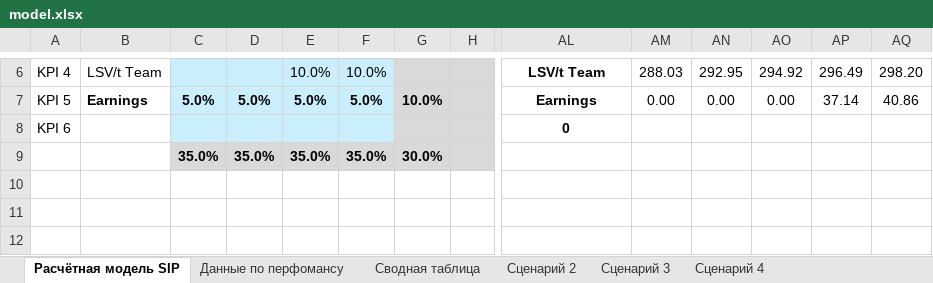
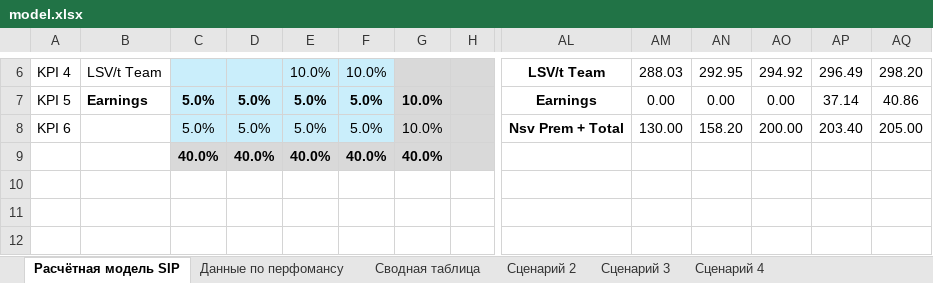
Before and after one commit to nikitakuvsh/excelMacros, an Excel workbook: model.xlsx, sheet Расчётная модель SIP, drawn as a sheet; only a part is shown, gaps mark what is left out; values as stored, in another font and other column widths than the file's, no borders; conditional formats not drawn; the diff covers the shown part only; the diff names each change by its address in the sheet, - before the commit and + after, or states it on an @@ line.

```diff
--- a/model.xlsx (sheet Расчётная модель SIP)
+++ b/model.xlsx (sheet Расчётная модель SIP)
-C8: (empty)
+C8: 5.0%
-D8: (empty)
+D8: 5.0%
-E8: (empty)
+E8: 5.0%
-F8: (empty)
+F8: 5.0%
-G8: (empty)
+G8: 10.0%
-AL8: 0
+AL8: Nsv Prem + Total
-AM8: (empty)
+AM8: 130.00
-AN8: (empty)
+AN8: 158.20
-AO8: (empty)
+AO8: 200.00
-AP8: (empty)
+AP8: 203.40
-AQ8: (empty)
+AQ8: 205.00
-C9: 35.0%
+C9: 40.0%
-D9: 35.0%
+D9: 40.0%
-E9: 35.0%
+E9: 40.0%
-F9: 35.0%
+F9: 40.0%
-G9: 30.0%
+G9: 40.0%
```
Also changed, not shown: 10 added rows, 10 removed rows, 60 edited cells and cell formats elsewhere in this sheet, sheet Данные по перфомансу, model_generated.xlsx, 2 other files.
